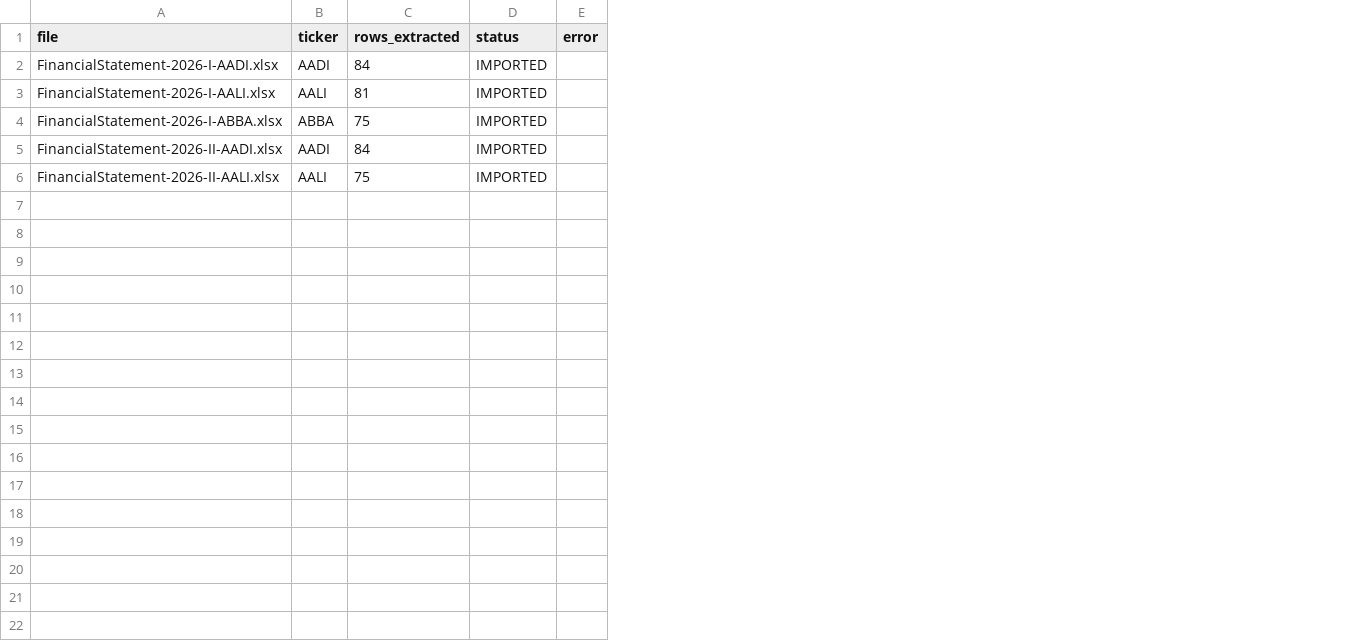
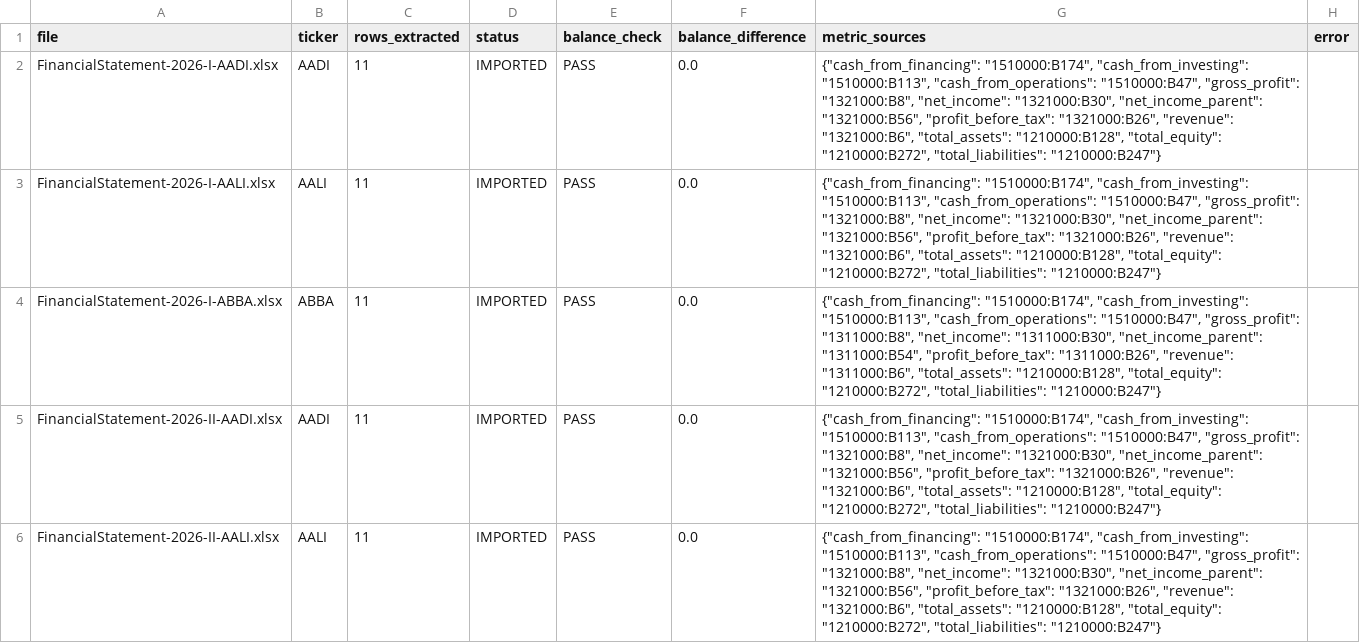
Before and after one commit to byusetianto-netizen/bayu-idx-trading-engine, a CSV file: data/fundamental/fundamental_import_audit.csv, drawn as a sheet; the diff names each change by its address in the sheet, - before the commit and + after, or states it on an @@ line.

```diff
--- a/data/fundamental/fundamental_import_audit.csv
+++ b/data/fundamental/fundamental_import_audit.csv
+column E (balance_check), rows 2-6: all PASS
+column F (balance_difference), rows 2-6: all 0.0
+column G (metric_sources), rows 2-6: {"cash_from_financing": "1510000:B174", "cash_from_investing": "1510000:B113", "cash_from_operations": "1510000:B47", "gross_profit": "1321000:B8", "net_income": "1321000:B30", "net_income_parent": "1321000:B56", "profit_before_tax": "1321000:B26", "revenue": "1321000:B6", "total_assets": "1210000:B128", "total_equity": "1210000:B272", "total_liabilities": "1210000:B247"} | {"cash_from_financing": "1510000:B174", "cash_from_investing": "1510000:B113", "cash_from_operations": "1510000:B47", "gross_profit": "1321000:B8", "net_income": "1321000:B30", "net_income_parent": "1321000:B56", "profit_before_tax": "1321000:B26", "revenue": "1321000:B6", "total_assets": "1210000:B128", "total_equity": "1210000:B272", "total_liabilities": "1210000:B247"} | {"cash_from_financing": "1510000:B174", "cash_from_investing": "1510000:B113", "cash_from_operations": "1510000:B47", "gross_profit": "1311000:B8", "net_income": "1311000:B30", "net_income_parent": "1311000:B54", "profit_before_tax": "1311000:B26", "revenue": "1311000:B6", "total_assets": "1210000:B128", "total_equity": "1210000:B272", "total_liabilities": "1210000:B247"} | {"cash_from_financing": "1510000:B174", "cash_from_investing": "1510000:B113", "cash_from_operations": "1510000:B47", "gross_profit": "1321000:B8", "net_income": "1321000:B30", "net_income_parent": "1321000:B56", "profit_before_tax": "1321000:B26", "revenue": "1321000:B6", "total_assets": "1210000:B128", "total_equity": "1210000:B272", "total_liabilities": "1210000:B247"} | {"cash_from_financing": "1510000:B174", "cash_from_investing": "1510000:B113", "cash_from_operations": "1510000:B47", "gross_profit": "1321000:B8", "net_income": "1321000:B30", "net_income_parent": "1321000:B56", "profit_before_tax": "1321000:B26", "revenue": "1321000:B6", "total_assets": "1210000:B128", "total_equity": "1210000:B272", "total_liabilities": "1210000:B247"}
-C2 (rows_extracted): 84
+C2 (rows_extracted): 11
-C3 (rows_extracted): 81
+C3 (rows_extracted): 11
-C4 (rows_extracted): 75
+C4 (rows_extracted): 11
-C5 (rows_extracted): 84
+C5 (rows_extracted): 11
-C6 (rows_extracted): 75
+C6 (rows_extracted): 11
```
Also changed, not shown: data/fundamental/financial_statements.csv, 2 other files.
